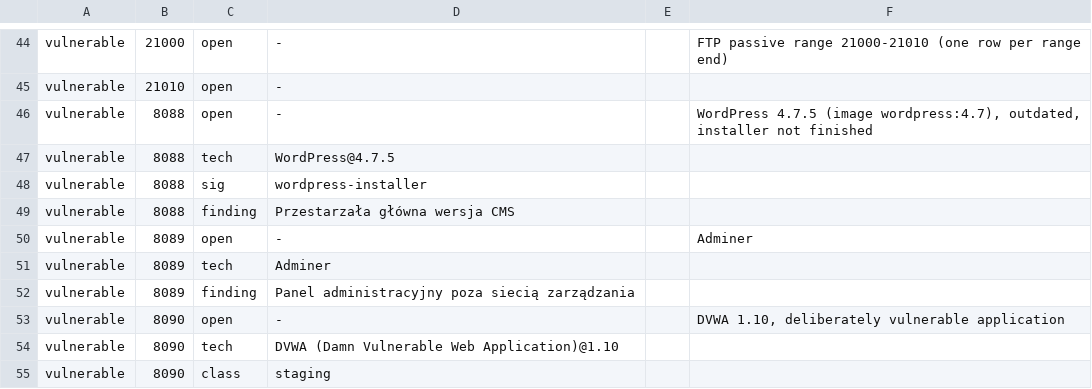
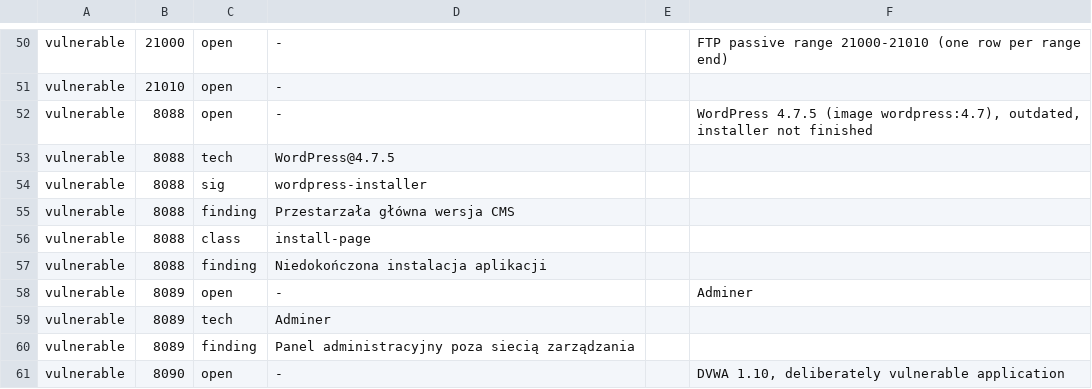
Before and after one commit to iwosmu/aghpen, a TSV file: e2e/jury/truth.tsv, drawn as a sheet; only a part is shown, gaps mark what is left out; the shorter side is filled out with more unchanged rows; the diff covers the shown part only; the diff names each change by its address in the sheet, - before the commit and + after, or states it on an @@ line.

Commit message:
test(jury): install-page and unauth-control-api on lab signatures, rule rows, time to first service, transcript on the merged branch

```diff
--- a/e2e/jury/truth.tsv
+++ b/e2e/jury/truth.tsv
+row 56: vulnerable | 8088 | class | install-page
+row 57: vulnerable | 8088 | finding | Niedokończona instalacja aplikacji
```
Also changed, not shown: 8 added rows and 3 edited cells elsewhere in this file, 5 other files.
